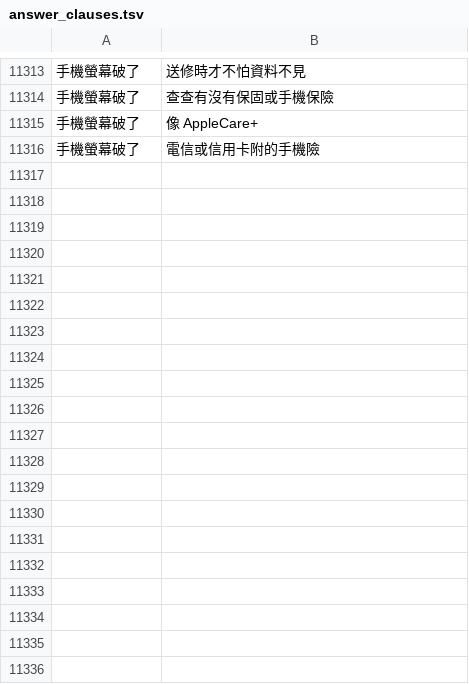
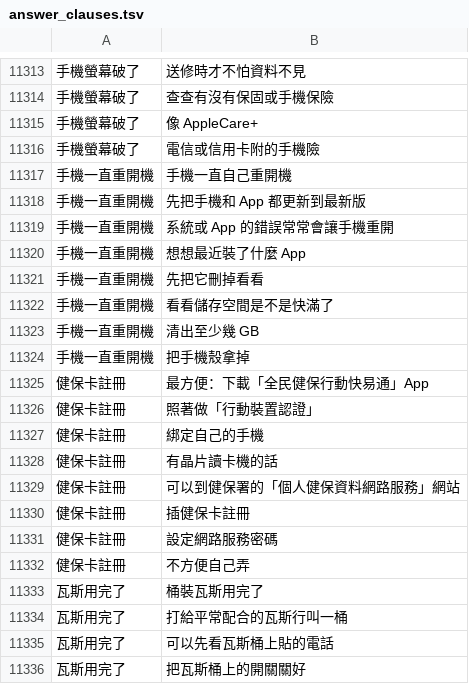
Before and after one commit to u1130238883-oss/-eden-ai, a TSV file: ai/meaning/data/answer_clauses.tsv, drawn as a sheet; only a part is shown, gaps mark what is left out; the diff covers the shown part only; the diff names each change by its address in the sheet, - before the commit and + after, or states it on an @@ line.

```diff
--- a/ai/meaning/data/answer_clauses.tsv
+++ b/ai/meaning/data/answer_clauses.tsv
+row 11317: 手機一直重開機 | 手機一直自己重開機
+row 11318: 手機一直重開機 | 先把手機和 App 都更新到最新版
+row 11319: 手機一直重開機 | 系統或 App 的錯誤常常會讓手機重開
+row 11320: 手機一直重開機 | 想想最近裝了什麼 App
+row 11321: 手機一直重開機 | 先把它刪掉看看
+row 11322: 手機一直重開機 | 看看儲存空間是不是快滿了
+row 11323: 手機一直重開機 | 清出至少幾 GB
+row 11324: 手機一直重開機 | 把手機殼拿掉
+row 11325: 健保卡註冊 | 最方便：下載「全民健保行動快易通」App
+row 11326: 健保卡註冊 | 照著做「行動裝置認證」
+row 11327: 健保卡註冊 | 綁定自己的手機
+row 11328: 健保卡註冊 | 有晶片讀卡機的話
+row 11329: 健保卡註冊 | 可以到健保署的「個人健保資料網路服務」網站
+row 11330: 健保卡註冊 | 插健保卡註冊
+row 11331: 健保卡註冊 | 設定網路服務密碼
+row 11332: 健保卡註冊 | 不方便自己弄
+row 11333: 瓦斯用完了 | 桶裝瓦斯用完了
+row 11334: 瓦斯用完了 | 打給平常配合的瓦斯行叫一桶
+row 11335: 瓦斯用完了 | 可以先看瓦斯桶上貼的電話
+row 11336: 瓦斯用完了 | 把瓦斯桶上的開關關好
```
Also changed, not shown: 36 added rows elsewhere in this file, 4 other files.
